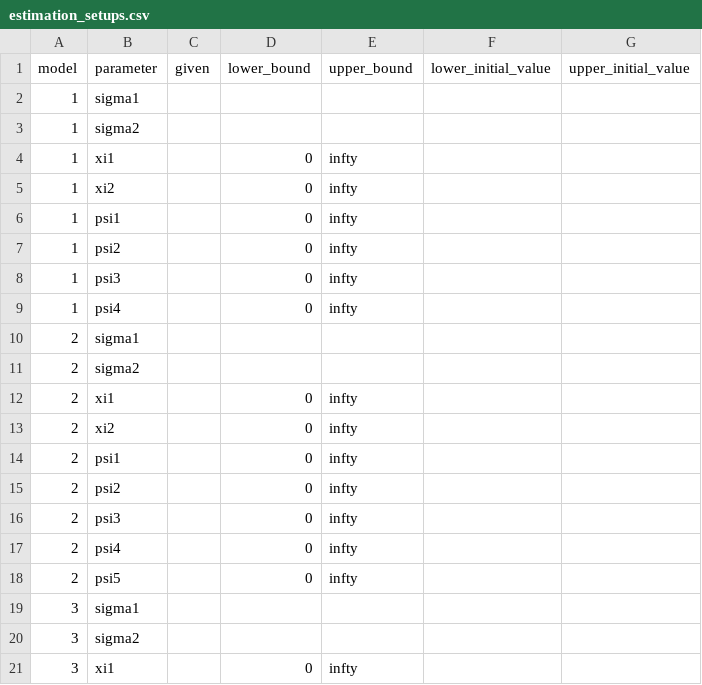
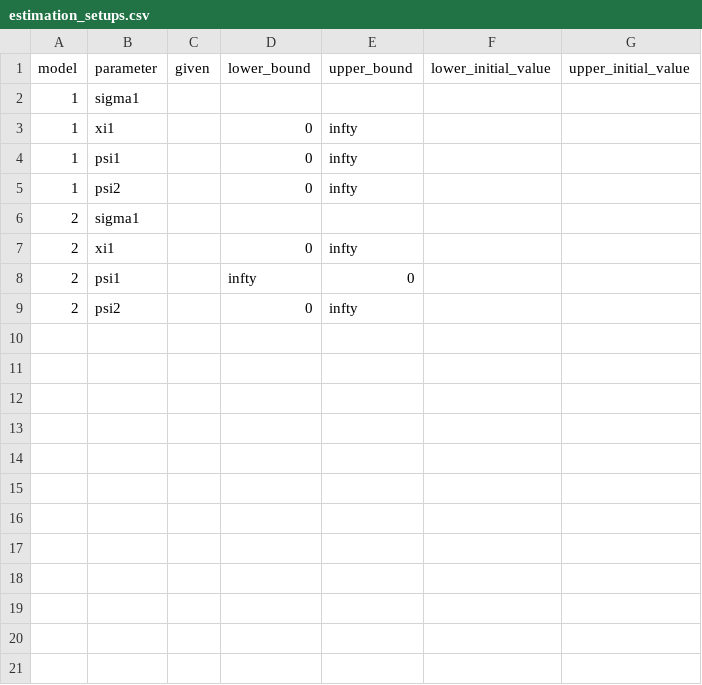
Before and after one commit to odemodelselection/sw_test, a CSV file: data/estimation_setups.csv, drawn as a sheet; only a part is shown; the diff covers the shown part only.

```diff
--- a/data/estimation_setups.csv
+++ b/data/estimation_setups.csv
@@ -2,20 +2,8 @@ model,parameter,given,lower_bound,upper_bound,lower_initial_value,upper_initial_
 1,sigma1,,,,,
-1,sigma2,,,,,
 1,xi1,,0,infty,,
-1,xi2,,0,infty,,
 1,psi1,,0,infty,,
 1,psi2,,0,infty,,
-1,psi3,,0,infty,,
-1,psi4,,0,infty,,
 2,sigma1,,,,,
-2,sigma2,,,,,
 2,xi1,,0,infty,,
-2,xi2,,0,infty,,
-2,psi1,,0,infty,,
+2,psi1,,infty,0,,
 2,psi2,,0,infty,,
-2,psi3,,0,infty,,
-2,psi4,,0,infty,,
-2,psi5,,0,infty,,
-3,sigma1,,,,,
-3,sigma2,,,,,
-3,xi1,,0,infty,,
```
Also changed, not shown: 15 removed rows elsewhere in this file, data/theta_setups.csv, 18 other files.
